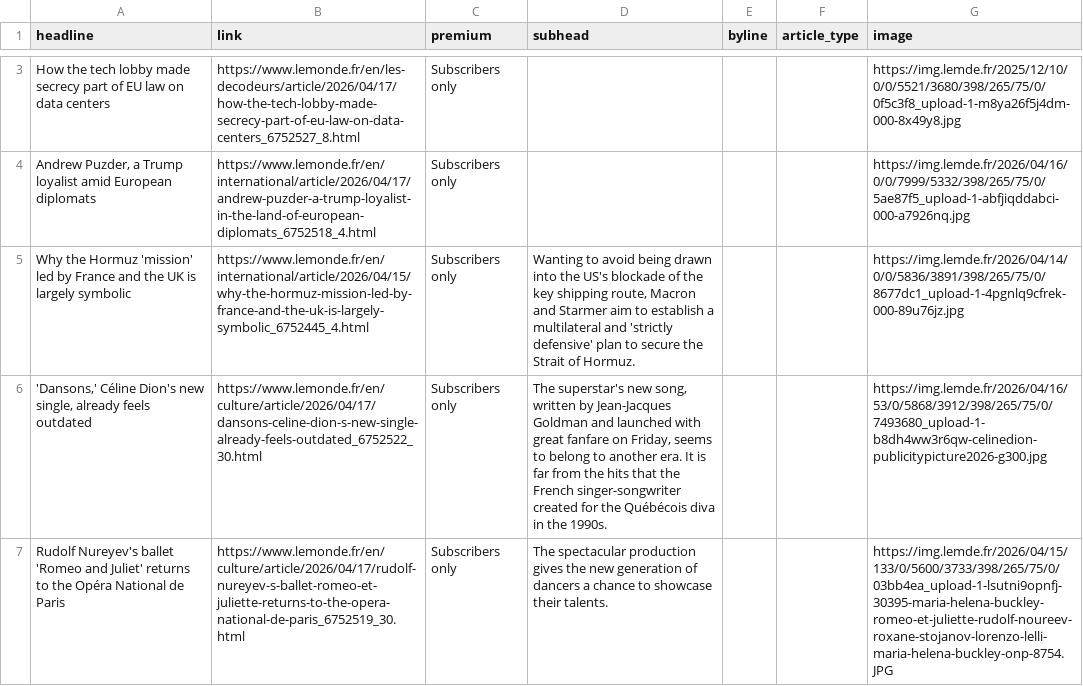
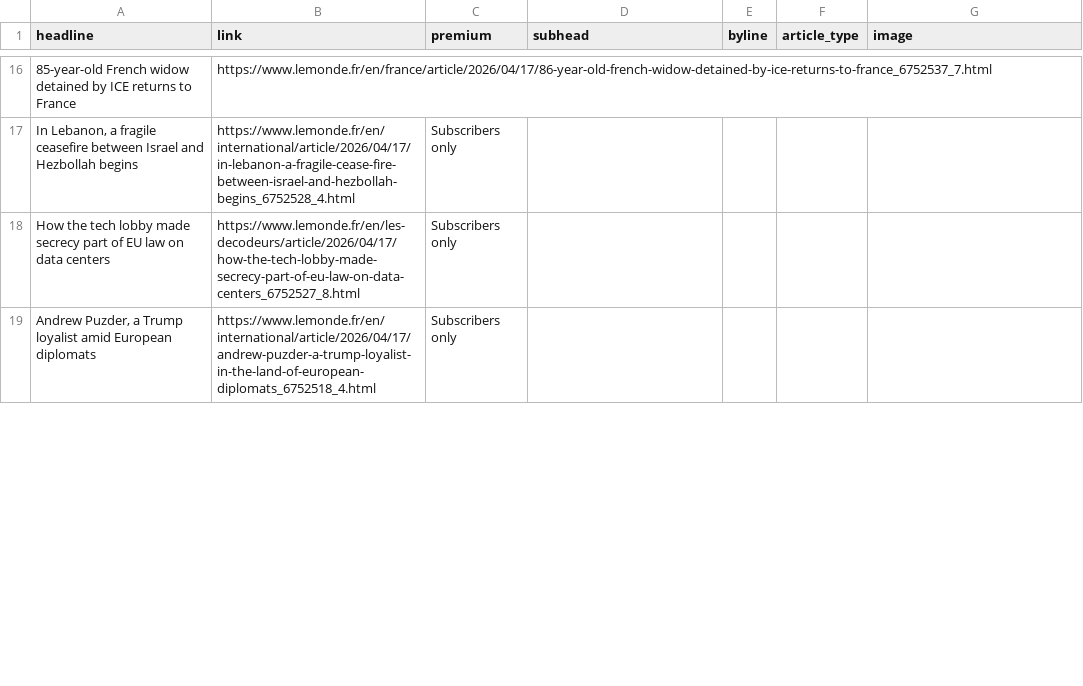
Before and after one commit to teodoracurcic/scraping, a CSV file: le_monde.csv, drawn as a sheet; only a part is shown, gaps mark what is left out; the diff covers the shown part only.

```diff
--- a/le_monde.csv
+++ b/le_monde.csv
@@ -3,5 +16,4 @@ headline,link,premium,subhead,byline,article_type,image
-How the tech lobby made secrecy part of EU law on data centers,https://www.lemonde.fr/en/les-decodeurs/article/2026/04/17/how-the-tech-lobby-made-secrecy-part-of-eu-law-on-data-centers_6752527_8.html,Subscribers only,,,,https://img.lemde.fr/2025/12/10/0/0/5521/3680/398/265/75/0/0f5c3f8_upload-1-m8ya26f5j4dm-000-8x49y8.jpg
-"Andrew Puzder, a Trump loyalist amid European diplomats",https://www.lemonde.fr/en/international/article/2026/04/17/andrew-puzder-a-trump-loyalist-in-the-land-of-european-diplomats_6752518_4.html,Subscribers only,,,,https://img.lemde.fr/2026/04/16/0/0/7999/5332/398/265/75/0/5ae87f5_upload-1-abfjiqddabci-000-a7926nq.jpg
-Why the Hormuz 'mission' led by France and the UK is largely symbolic,https://www.lemonde.fr/en/international/article/2026/04/15/why-the-hormuz-mission-led-by-france-and-the-uk-is-largely-symbolic_6752445_4.html,Subscribers only,"Wanting to avoid being drawn into the US's blockade of the key shipping route, Macron and Starmer aim to establish a multilateral and 'strictly defensive' plan to secure the Strait of Hormuz.",,,https://img.lemde.fr/2026/04/14/0/0/5836/3891/398/265/75/0/8677dc1_upload-1-4pgnlq9cfrek-000-89u76jz.jpg
-"'Dansons,' Céline Dion's new single, already feels outdated",https://www.lemonde.fr/en/culture/article/2026/04/17/dansons-celine-dion-s-new-single-already-feels-outdated_6752522_30.html,Subscribers only,"The superstar's new song, written by Jean-Jacques Goldman and launched with great fanfare on Friday, seems to belong to another era. It is far from the hits that the French singer-songwriter created for the Québécois diva in the 1990s.",,,https://img.lemde.fr/2026/04/16/53/0/5868/3912/398/265/75/0/7493680_upload-1-b8dh4ww3r6qw-celinedion-publicitypicture2026-g300.jpg
-Rudolf Nureyev's ballet 'Romeo and Juliet' returns to the Opéra National de Paris,https://www.lemonde.fr/en/culture/article/2026/04/17/rudolf-nureyev-s-ballet-romeo-et-juliette-returns-to-the-opera-national-de-paris_6752519_30.html,Subscribers only,The spectacular production gives the new generation of dancers a chance to showcase their talents.,,,https://img.lemde.fr/2026/04/15/133/0/5600/3733/398/265/75/0/03bb4ea_upload-1-lsutni9opnfj-30395-maria-helena-buckley-romeo-et-juliette-rudolf-noureev-roxane-stojanov-lorenzo-lelli-maria-helena-buckley-onp-8754.JPG
+85-year-old French widow detained by ICE returns to France,https://www.lemonde.fr/en/france/article/2026/04/17/86-year-old-french-widow-detained-by-ice-returns-to-france_6752537_7.html,,,,,
+"In Lebanon, a fragile ceasefire between Israel and Hezbollah begins",https://www.lemonde.fr/en/international/article/2026/04/17/in-lebanon-a-fragile-cease-fire-between-israel-and-hezbollah-begins_6752528_4.html,Subscribers only,,,,
+How the tech lobby made secrecy part of EU law on data centers,https://www.lemonde.fr/en/les-decodeurs/article/2026/04/17/how-the-tech-lobby-made-secrecy-part-of-eu-law-on-data-centers_6752527_8.html,Subscribers only,,,,
+"Andrew Puzder, a Trump loyalist amid European diplomats",https://www.lemonde.fr/en/international/article/2026/04/17/andrew-puzder-a-trump-loyalist-in-the-land-of-european-diplomats_6752518_4.html,Subscribers only,,,,
```
Also changed, not shown: 16 added rows, 15 removed rows and 8 edited cells elsewhere in this file.
